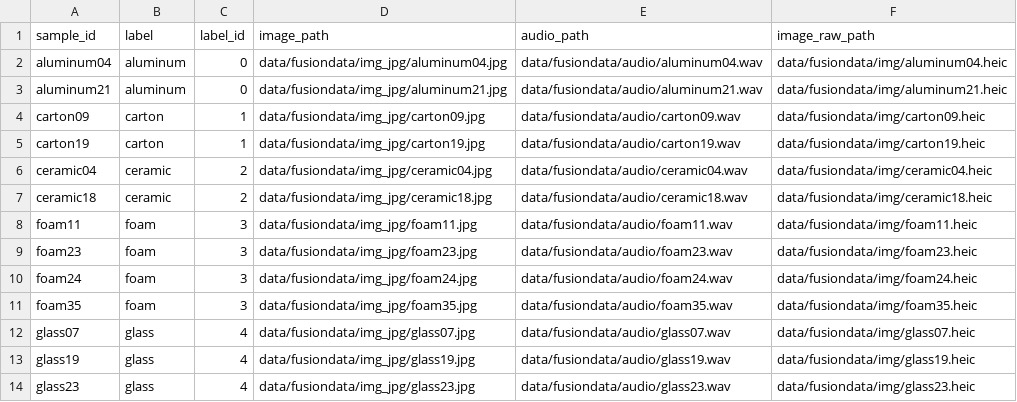
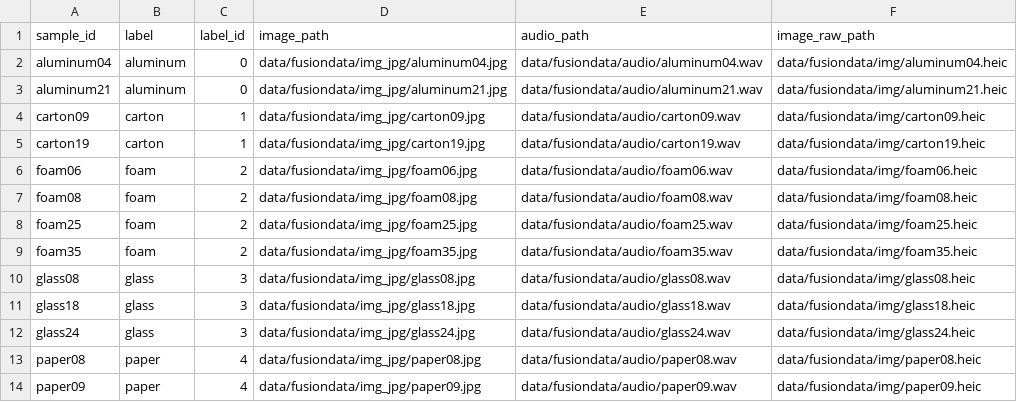
Before and after one commit to MengQxuan/LSMRT, a CSV file: img-audio-fusion/split_fusiondata_8_1_1/test.csv, drawn as a sheet; only a part is shown; the diff covers the shown part only.

```diff
--- a/img-audio-fusion/split_fusiondata_8_1_1/test.csv
+++ b/img-audio-fusion/split_fusiondata_8_1_1/test.csv
@@ -5,10 +5,10 @@ carton09,carton,1,data/fusiondata/img_jpg/carton09.jpg,data/fusiondata/audio/car
 carton19,carton,1,data/fusiondata/img_jpg/carton19.jpg,data/fusiondata/audio/carton19.wav,data/fusiondata/img/carton19.heic
-ceramic04,ceramic,2,data/fusiondata/img_jpg/ceramic04.jpg,data/fusiondata/audio/ceramic04.wav,data/fusiondata/img/ceramic04.heic
-ceramic18,ceramic,2,data/fusiondata/img_jpg/ceramic18.jpg,data/fusiondata/audio/ceramic18.wav,data/fusiondata/img/ceramic18.heic
-foam11,foam,3,data/fusiondata/img_jpg/foam11.jpg,data/fusiondata/audio/foam11.wav,data/fusiondata/img/foam11.heic
-foam23,foam,3,data/fusiondata/img_jpg/foam23.jpg,data/fusiondata/audio/foam23.wav,data/fusiondata/img/foam23.heic
-foam24,foam,3,data/fusiondata/img_jpg/foam24.jpg,data/fusiondata/audio/foam24.wav,data/fusiondata/img/foam24.heic
-foam35,foam,3,data/fusiondata/img_jpg/foam35.jpg,data/fusiondata/audio/foam35.wav,data/fusiondata/img/foam35.heic
-glass07,glass,4,data/fusiondata/img_jpg/glass07.jpg,data/fusiondata/audio/glass07.wav,data/fusiondata/img/glass07.heic
-glass19,glass,4,data/fusiondata/img_jpg/glass19.jpg,data/fusiondata/audio/glass19.wav,data/fusiondata/img/glass19.heic
-glass23,glass,4,data/fusiondata/img_jpg/glass23.jpg,data/fusiondata/audio/glass23.wav,data/fusiondata/img/glass23.heic
+foam06,foam,2,data/fusiondata/img_jpg/foam06.jpg,data/fusiondata/audio/foam06.wav,data/fusiondata/img/foam06.heic
+foam08,foam,2,data/fusiondata/img_jpg/foam08.jpg,data/fusiondata/audio/foam08.wav,data/fusiondata/img/foam08.heic
+foam25,foam,2,data/fusiondata/img_jpg/foam25.jpg,data/fusiondata/audio/foam25.wav,data/fusiondata/img/foam25.heic
+foam35,foam,2,data/fusiondata/img_jpg/foam35.jpg,data/fusiondata/audio/foam35.wav,data/fusiondata/img/foam35.heic
+glass08,glass,3,data/fusiondata/img_jpg/glass08.jpg,data/fusiondata/audio/glass08.wav,data/fusiondata/img/glass08.heic
+glass18,glass,3,data/fusiondata/img_jpg/glass18.jpg,data/fusiondata/audio/glass18.wav,data/fusiondata/img/glass18.heic
+glass24,glass,3,data/fusiondata/img_jpg/glass24.jpg,data/fusiondata/audio/glass24.wav,data/fusiondata/img/glass24.heic
+paper08,paper,4,data/fusiondata/img_jpg/paper08.jpg,data/fusiondata/audio/paper08.wav,data/fusiondata/img/paper08.heic
+paper09,paper,4,data/fusiondata/img_jpg/paper09.jpg,data/fusiondata/audio/paper09.wav,data/fusiondata/img/paper09.heic
```
Also changed, not shown: 3 added rows, 5 removed rows and 67 edited cells elsewhere in this file, img-audio-fusion/split_fusiondata_8_1_1/all_samples.csv, img-audio-fusion/split_fusiondata_8_1_1/class_counts.csv, 9 other files.
